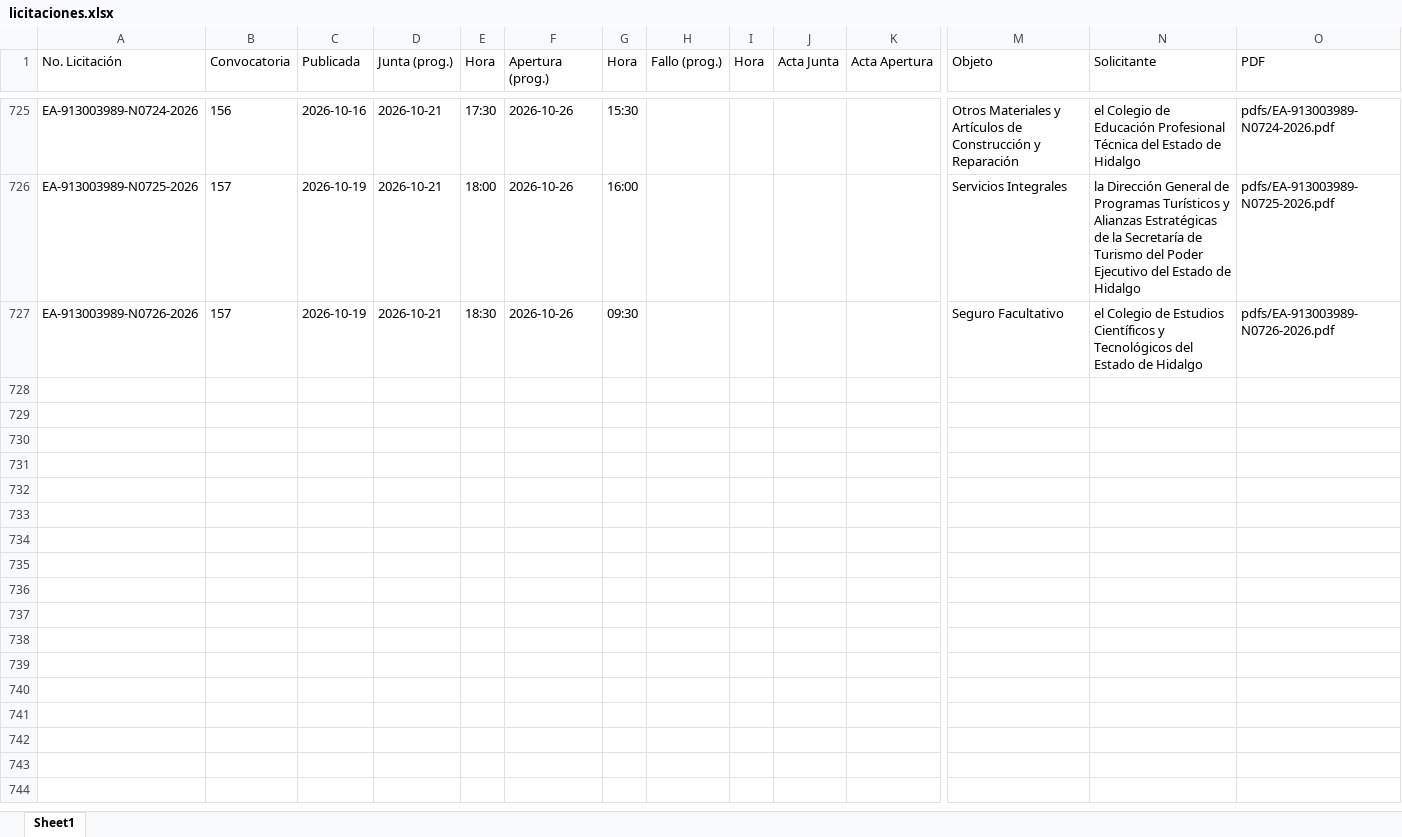
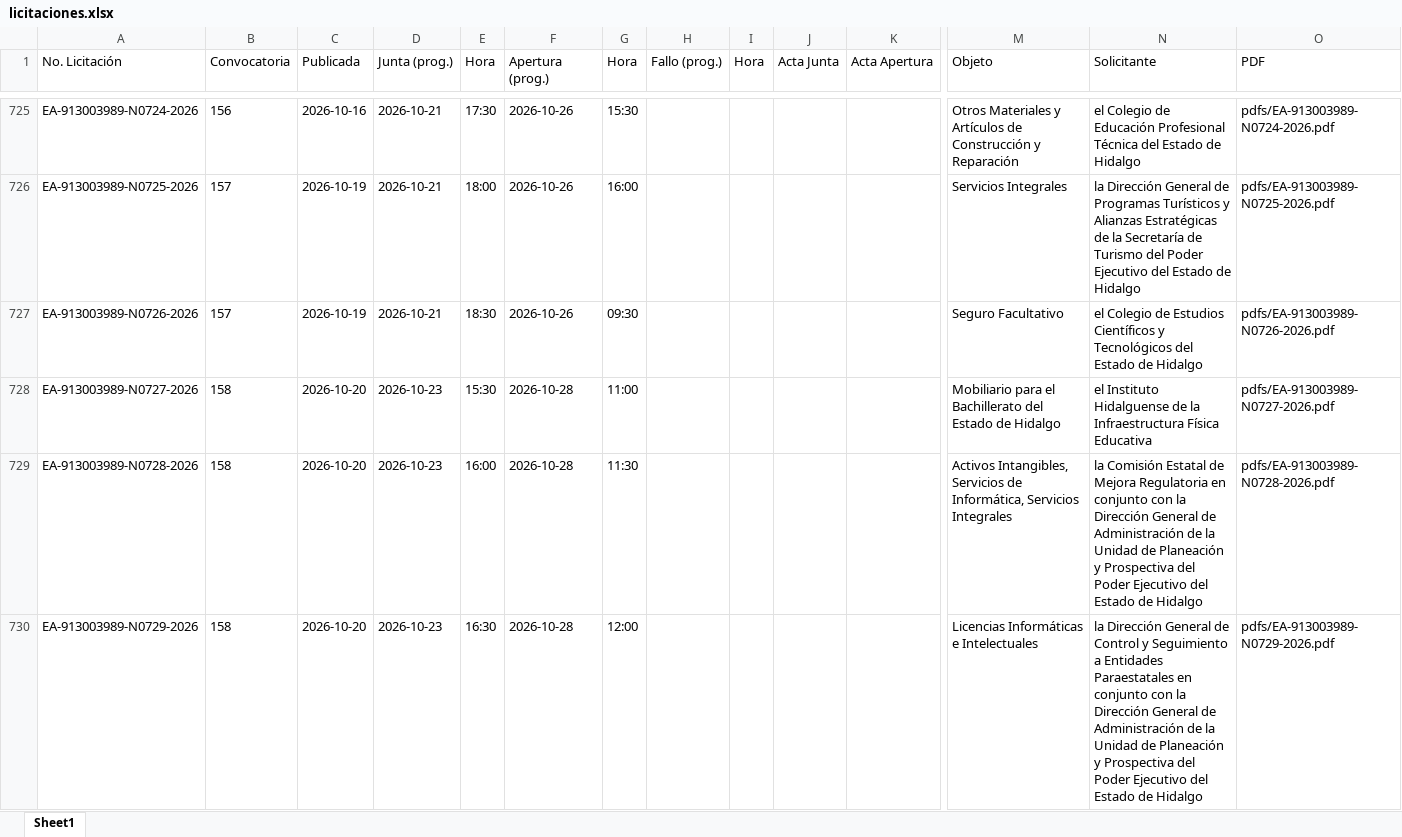
Before and after one commit to aleexroldaansftw/monitorlicitaciones, an Excel workbook: data/licitaciones.xlsx, sheet Sheet1, drawn as a sheet; only a part is shown, gaps mark what is left out; values as stored, in another font and other column widths than the file's, no borders; rows hold the shown columns only; the diff covers the shown part only; the diff names each change by its address in the sheet, - before the commit and + after, or states it on an @@ line.

```diff
--- a/data/licitaciones.xlsx (sheet Sheet1)
+++ b/data/licitaciones.xlsx (sheet Sheet1)
+row 728: EA-913003989-N0727-2026 | 158 | 2026-10-20 | 2026-10-23 | 15:30 | 2026-10-28 | 11:00 |  |  |  |  | Mobiliario para el Bachillerato del Estado de Hidalgo | el Instituto Hidalguense de la Infraestructura Física Educativa | pdfs/EA-913003989-N0727-2026.pdf
+row 729: EA-913003989-N0728-2026 | 158 | 2026-10-20 | 2026-10-23 | 16:00 | 2026-10-28 | 11:30 |  |  |  |  | Activos Intangibles, Servicios de Informática, Servicios Integrales | la Comisión Estatal de Mejora Regulatoria en conjunto con la Dirección General de Administración de la Unidad de Planeación y Prospectiva del Poder Ejecutivo del Estado de Hidalgo | pdfs/EA-913003989-N0728-2026.pdf
+row 730: EA-913003989-N0729-2026 | 158 | 2026-10-20 | 2026-10-23 | 16:30 | 2026-10-28 | 12:00 |  |  |  |  | Licencias Informáticas e Intelectuales | la Dirección General de Control y Seguimiento a Entidades Paraestatales en conjunto con la Dirección General de Administración de la Unidad de Planeación y Prospectiva del Poder Ejecutivo del Estado de Hidalgo | pdfs/EA-913003989-N0729-2026.pdf
```
Also changed, not shown: 2 added rows elsewhere in this sheet, 7 other files.
